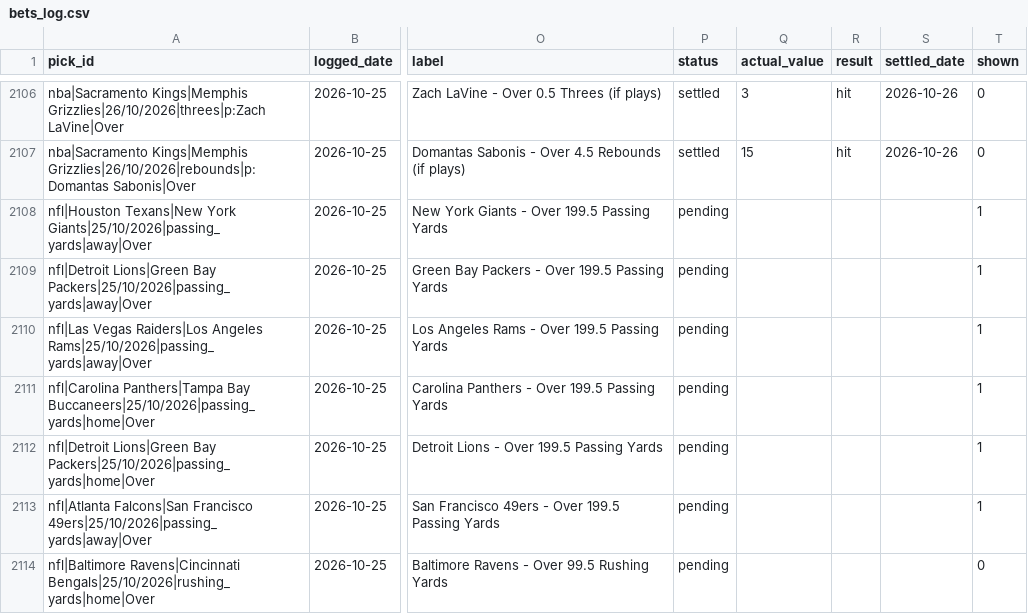
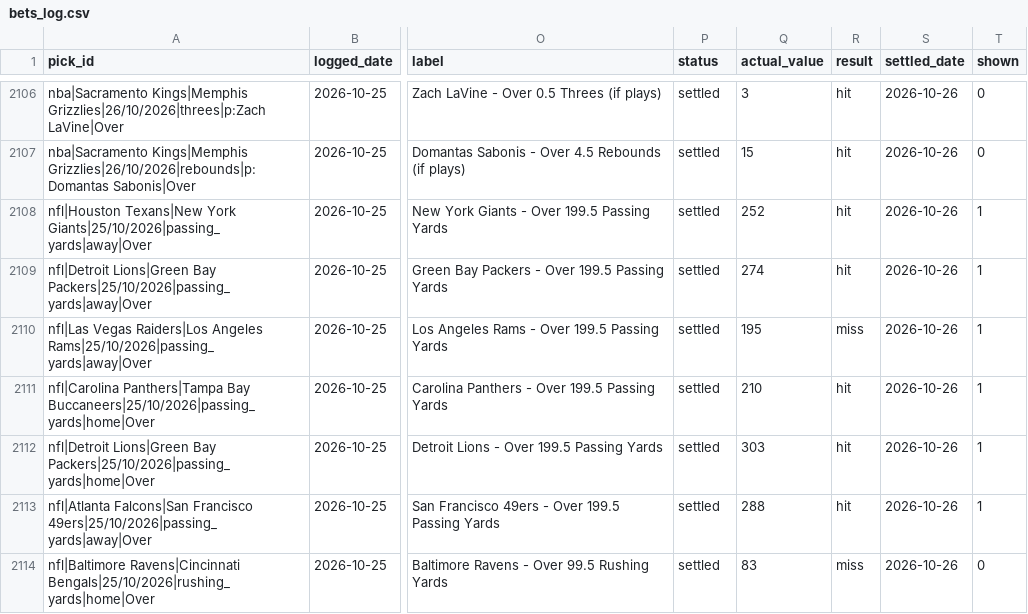
Before and after one commit to georgecharlesworth5-sudo/footystatpack, a CSV file: bets_log.csv, drawn as a sheet; only a part is shown, gaps mark what is left out; the diff covers the shown part only; the diff names each change by its address in the sheet, - before the commit and + after, or states it on an @@ line.

```diff
--- a/bets_log.csv
+++ b/bets_log.csv
-P2108:P2114 (status): pending
+P2108:P2114 (status): settled
-Q2108 (actual_value): (empty)
+Q2108 (actual_value): 252
-R2108:R2109 (result): (empty)
+R2108:R2109 (result): hit
-S2108:S2114 (settled_date): (empty)
+S2108:S2114 (settled_date): 2026-10-26
-Q2109 (actual_value): (empty)
+Q2109 (actual_value): 274
-Q2110 (actual_value): (empty)
+Q2110 (actual_value): 195
-R2110 (result): (empty)
+R2110 (result): miss
-Q2111 (actual_value): (empty)
+Q2111 (actual_value): 210
-R2111:R2113 (result): (empty)
+R2111:R2113 (result): hit
-Q2112 (actual_value): (empty)
+Q2112 (actual_value): 303
-Q2113 (actual_value): (empty)
+Q2113 (actual_value): 288
-Q2114 (actual_value): (empty)
+Q2114 (actual_value): 83
-R2114 (result): (empty)
+R2114 (result): miss
```
Also changed, not shown: 1 added row and 24 edited cells elsewhere in this file, data/nfl_team_games.csv, data/nfl_upcoming.csv, 4 other files.
